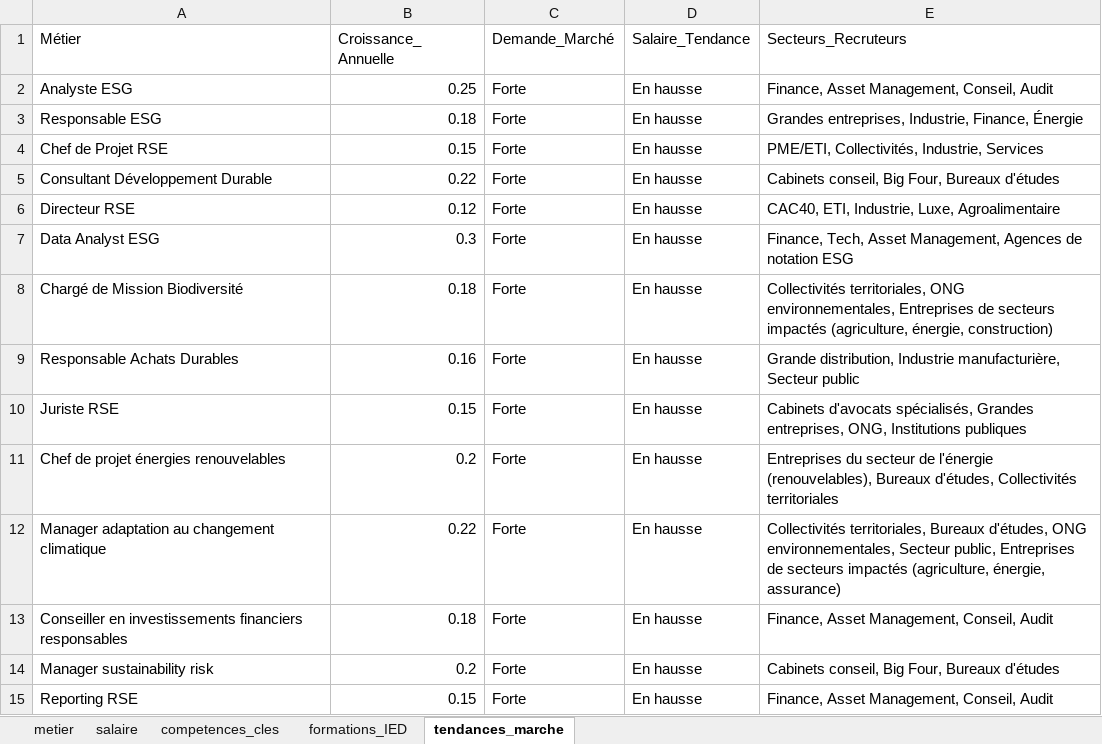
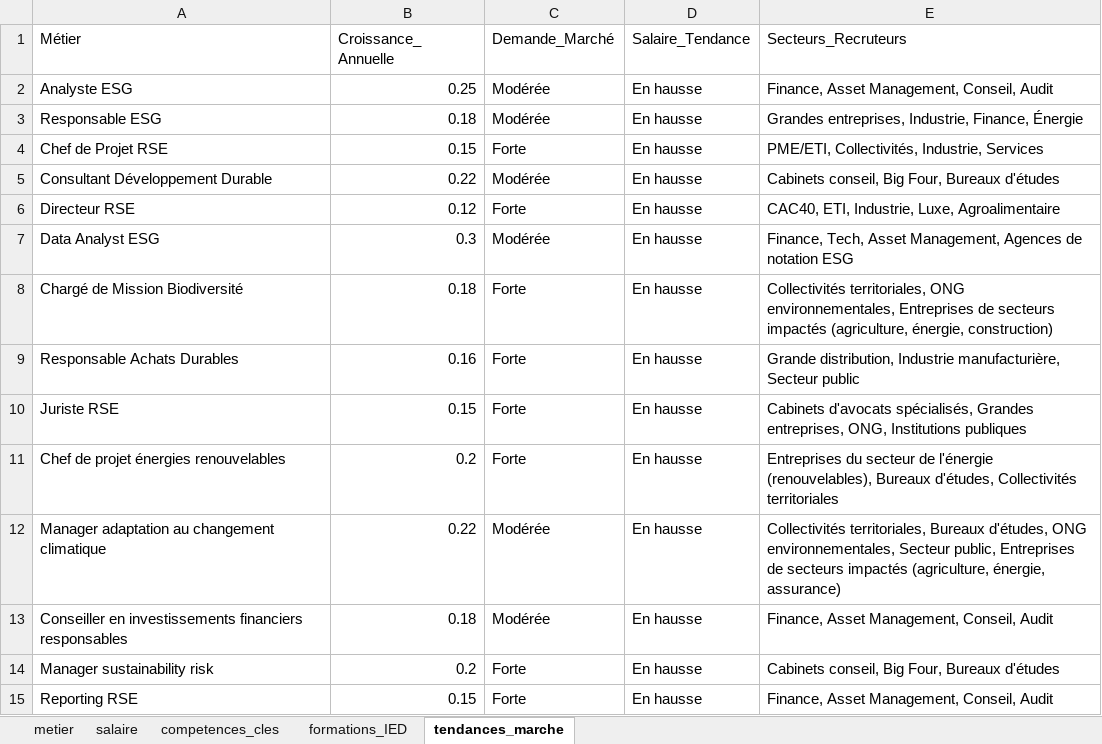
Before and after one commit to ArthurBrunswick/ESG-calculator, an Excel workbook: data/IED _ esg_calculator data.xlsx, sheet tendances_marche, drawn as a sheet; values as stored, in another font and other column widths than the file's, no borders; charts and pictures not drawn; the diff names each change by its address in the sheet, - before the commit and + after, or states it on an @@ line.

```diff
--- a/data/IED _ esg_calculator data.xlsx (sheet tendances_marche)
+++ b/data/IED _ esg_calculator data.xlsx (sheet tendances_marche)
-C2:C3 (Demande_Marché): Forte
+C2:C3 (Demande_Marché): Modérée
-C5 (Demande_Marché): Forte
+C5 (Demande_Marché): Modérée
-C7 (Demande_Marché): Forte
+C7 (Demande_Marché): Modérée
-C12:C13 (Demande_Marché): Forte
+C12:C13 (Demande_Marché): Modérée
```
Also changed, not shown: sheet metier, 1 other file.
